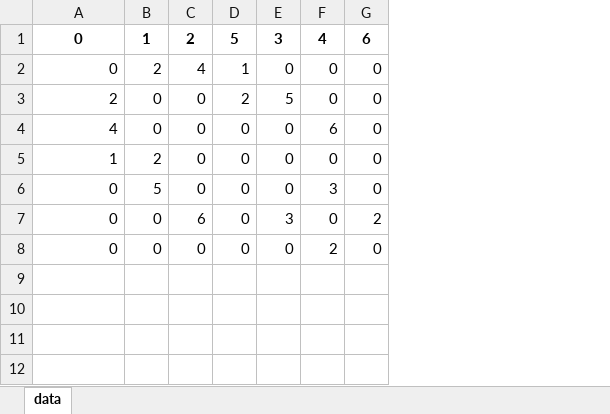
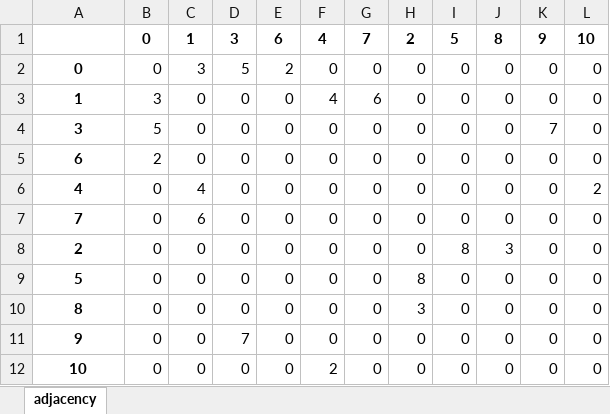
Before and after one commit to NSLab-CUK/Graph-Mining-Spring-2026, an Excel workbook: W2/data/adjacency.xlsx, sheet adjacency, drawn as a sheet; values as stored, in another font and other column widths than the file's, no borders; removed rows and columns are numbered as before the commit, all else as after; the diff names each change by its address in the sheet, - before the commit and + after, or states it on an @@ line.

```diff
--- a/W2/data/adjacency.xlsx (sheet adjacency)
+++ b/W2/data/adjacency.xlsx (sheet adjacency)
-sheet tab: data
+sheet tab: adjacency
+column H, row 2: 0; rows 8-10: 0 | 8 | 3; row 12: 0
+column I, row 2: 0; rows 8-10: 8 | 0 | 0; row 12: 0
+column J, row 2: 0; rows 8-10: 3 | 0 | 0; row 12: 0
+column K, row 2: 0; rows 8-10: all 0; row 12: 0
+column L, row 2: 0; rows 8-10: all 0; row 12: 0
-row 1: 0 | 1 | 2 | 5 | 3 | 4 | 6
+row 1:  | 0 | 1 | 3 | 6 | 4 | 7 | 2 | 5 | 8 | 9 | 10
@@ A2 bold: off → on, alignment: right → center @@
-B2: 2
+B2: 0
-C2: 4
+C2: 3
-D2: 1
+D2: 5
-E2: 0
+E2: 2
+row 3: 1 | 3 | 0 | 0 | 0 | 4 | 6 | 0 | 0 | 0 | 0 | 0
+row 4: 3 | 5 | 0 | 0 | 0 | 0 | 0 | 0 | 0 | 0 | 7 | 0
+row 5: 6 | 2 | 0 | 0 | 0 | 0 | 0 | 0 | 0 | 0 | 0 | 0
+row 6: 4 | 0 | 4 | 0 | 0 | 0 | 0 | 0 | 0 | 0 | 0 | 2
+row 7: 7 | 0 | 6 | 0 | 0 | 0 | 0 | 0 | 0 | 0 | 0 | 0
@@ A8:A10 bold: off → on, alignment: right → center @@
-D8: 2
+D8: 0
-E8: 5
+E8: 0
-A9: 4
+A9: 5
-F9: 6
+F9: 0
-A10: 1
+A10: 8
-B10: 2
+B10: 0
-row 6: 0 | 5 | 0 | 0 | 0 | 3 | 0
-row 7: 0 | 0 | 6 | 0 | 3 | 0 | 2
+row 11: 9 | 0 | 0 | 7 | 0 | 0 | 0 | 0 | 0 | 0 | 0 | 0
-A12: 0
+A12: 10
@@ A12 bold: off → on, alignment: right → center @@
```
Also changed, not shown: 2 other files.
